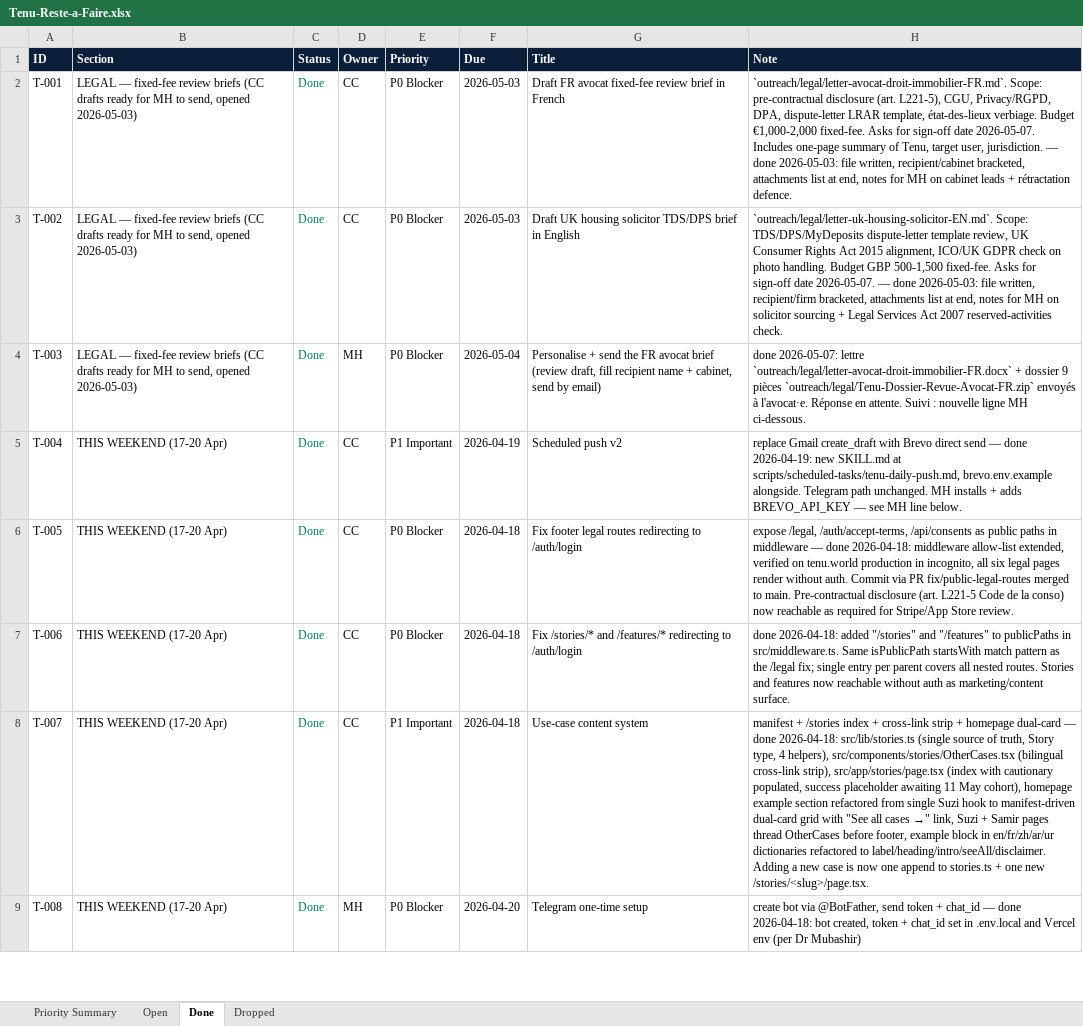
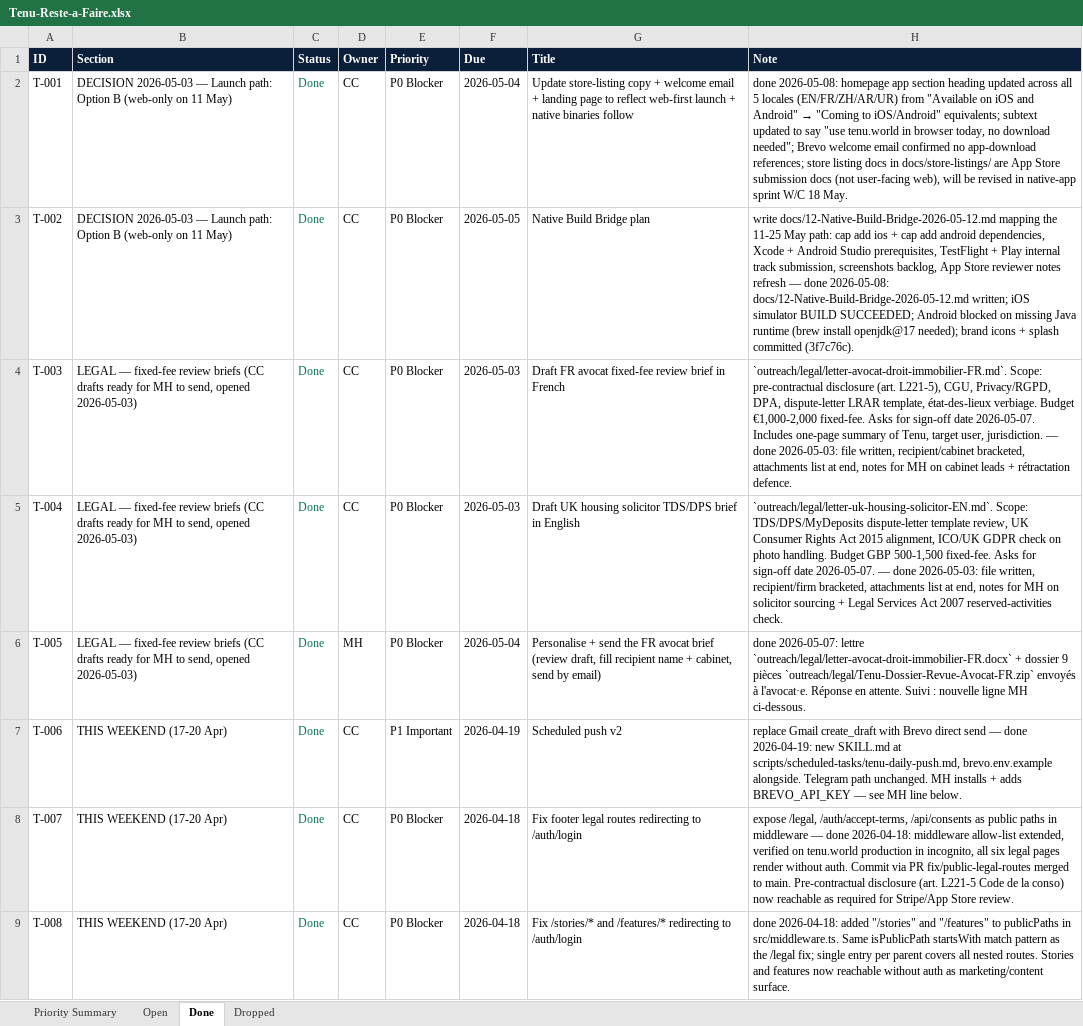
Before and after one commit to malikmubashir/tenu-world, an Excel workbook: Tenu-Reste-a-Faire.xlsx, sheet Done, drawn as a sheet; only a part is shown; values as stored, in another font and other column widths than the file's, no borders; the diff covers the shown part only; the diff names each change by its address in the sheet, - before the commit and + after, or states it on an @@ line.

```diff
--- a/Tenu-Reste-a-Faire.xlsx (sheet Done)
+++ b/Tenu-Reste-a-Faire.xlsx (sheet Done)
-B2:B3 (Section): LEGAL — fixed-fee review briefs (CC drafts ready for MH to send, opened 2026-05-03)
+B2:B3 (Section): DECISION 2026-05-03 — Launch path: Option B (web-only on 11 May)
-F2 (Due): 2026-05-03
+F2 (Due): 2026-05-04
-G2 (Title): Draft FR avocat fixed-fee review brief in French
+G2 (Title): Update store-listing copy + welcome email + landing page to reflect web-first launch + native binaries follow
@@ H2 (Note): `outreach/legal/letter-avocat-droit-immobilier-FR.md`. Scope: pre-contractual disclosure (art. L221-5), CGU, Privacy/RGPD, DPA, dispute-letter LRAR template, état-des-lieux verbiage. Budget €1,000-2,000 fixed-fee. Asks for sign-off date 2026-05-07. Includes one-page summary of Tenu, target user, jurisdiction. — done 2026-05-03: file written, recipient/cabinet bracketed, attachments list at end, notes for MH on cabinet leads + rétractation defence. → done 2026-05-08: homepage app section heading updated across all 5 locales (EN/FR/ZH/AR/UR) from "Available on iOS and Android" → "Coming to iOS/Android" equivalents; subtext updated to say "use tenu.world in browser today, no download needed"; Brevo welcome email confirmed no app-download references; store listing docs in docs/store-listings/ are App Store submission docs (not user-facing web), will be revised in native-app sprint W/C 18 May. @@
-F3 (Due): 2026-05-03
+F3 (Due): 2026-05-05
-G3 (Title): Draft UK housing solicitor TDS/DPS brief in English
+G3 (Title): Native Build Bridge plan
-H3 (Note): `outreach/legal/letter-uk-housing-solicitor-EN.md`. Scope: TDS/DPS/MyDeposits dispute-letter template review, UK Consumer Rights Act 2015 alignment, ICO/UK GDPR check on photo handling. Budget GBP 500-1,500 fixed-fee. Asks for sign-off date 2026-05-07. — done 2026-05-03: file written, recipient/firm bracketed, attachments list at end, notes for MH on solicitor sourcing + Legal Services Act 2007 reserved-activities check.
+H3 (Note): write docs/12-Native-Build-Bridge-2026-05-12.md mapping the 11-25 May path: cap add ios + cap add android dependencies, Xcode + Android Studio prerequisites, TestFlight + Play internal track submission, screenshots backlog, App Store reviewer notes refresh — done 2026-05-08: docs/12-Native-Build-Bridge-2026-05-12.md written; iOS simulator BUILD SUCCEEDED; Android blocked on missing Java runtime (brew install openjdk@17 needed); brand icons + splash committed (3f7c76c).
-D4 (Owner): MH
+D4 (Owner): CC
-F4 (Due): 2026-05-04
+F4 (Due): 2026-05-03
-G4 (Title): Personalise + send the FR avocat brief (review draft, fill recipient name + cabinet, send by email)
+G4 (Title): Draft FR avocat fixed-fee review brief in French
-H4 (Note): done 2026-05-07: lettre `outreach/legal/letter-avocat-droit-immobilier-FR.docx` + dossier 9 pièces `outreach/legal/Tenu-Dossier-Revue-Avocat-FR.zip` envoyés à l'avocat·e. Réponse en attente. Suivi : nouvelle ligne MH ci-dessous.
+H4 (Note): `outreach/legal/letter-avocat-droit-immobilier-FR.md`. Scope: pre-contractual disclosure (art. L221-5), CGU, Privacy/RGPD, DPA, dispute-letter LRAR template, état-des-lieux verbiage. Budget €1,000-2,000 fixed-fee. Asks for sign-off date 2026-05-07. Includes one-page summary of Tenu, target user, jurisdiction. — done 2026-05-03: file written, recipient/cabinet bracketed, attachments list at end, notes for MH on cabinet leads + rétractation defence.
-B5:B6 (Section): THIS WEEKEND (17-20 Apr)
+B5:B6 (Section): LEGAL — fixed-fee review briefs (CC drafts ready for MH to send, opened 2026-05-03)
-E5 (Priority): P1 Important
+E5 (Priority): P0 Blocker
-F5 (Due): 2026-04-19
+F5 (Due): 2026-05-03
-G5 (Title): Scheduled push v2
+G5 (Title): Draft UK housing solicitor TDS/DPS brief in English
-H5 (Note): replace Gmail create_draft with Brevo direct send — done 2026-04-19: new SKILL.md at scripts/scheduled-tasks/tenu-daily-push.md, brevo.env.example alongside. Telegram path unchanged. MH installs + adds BREVO_API_KEY — see MH line below.
+H5 (Note): `outreach/legal/letter-uk-housing-solicitor-EN.md`. Scope: TDS/DPS/MyDeposits dispute-letter template review, UK Consumer Rights Act 2015 alignment, ICO/UK GDPR check on photo handling. Budget GBP 500-1,500 fixed-fee. Asks for sign-off date 2026-05-07. — done 2026-05-03: file written, recipient/firm bracketed, attachments list at end, notes for MH on solicitor sourcing + Legal Services Act 2007 reserved-activities check.
-D6 (Owner): CC
+D6 (Owner): MH
-F6 (Due): 2026-04-18
+F6 (Due): 2026-05-04
-G6 (Title): Fix footer legal routes redirecting to /auth/login
+G6 (Title): Personalise + send the FR avocat brief (review draft, fill recipient name + cabinet, send by email)
-H6 (Note): expose /legal, /auth/accept-terms, /api/consents as public paths in middleware — done 2026-04-18: middleware allow-list extended, verified on tenu.world production in incognito, all six legal pages render without auth. Commit via PR fix/public-legal-routes merged to main. Pre-contractual disclosure (art. L221-5 Code de la conso) now reachable as required for Stripe/App Store review.
+H6 (Note): done 2026-05-07: lettre `outreach/legal/letter-avocat-droit-immobilier-FR.docx` + dossier 9 pièces `outreach/legal/Tenu-Dossier-Revue-Avocat-FR.zip` envoyés à l'avocat·e. Réponse en attente. Suivi : nouvelle ligne MH ci-dessous.
-E7 (Priority): P0 Blocker
+E7 (Priority): P1 Important
-F7 (Due): 2026-04-18
+F7 (Due): 2026-04-19
-G7 (Title): Fix /stories/* and /features/* redirecting to /auth/login
+G7 (Title): Scheduled push v2
-H7 (Note): done 2026-04-18: added "/stories" and "/features" to publicPaths in src/middleware.ts. Same isPublicPath startsWith match pattern as the /legal fix; single entry per parent covers all nested routes. Stories and features now reachable without auth as marketing/content surface.
+H7 (Note): replace Gmail create_draft with Brevo direct send — done 2026-04-19: new SKILL.md at scripts/scheduled-tasks/tenu-daily-push.md, brevo.env.example alongside. Telegram path unchanged. MH installs + adds BREVO_API_KEY — see MH line below.
-E8 (Priority): P1 Important
+E8 (Priority): P0 Blocker
-G8 (Title): Use-case content system
+G8 (Title): Fix footer legal routes redirecting to /auth/login
-H8 (Note): manifest + /stories index + cross-link strip + homepage dual-card — done 2026-04-18: src/lib/stories.ts (single source of truth, Story type, 4 helpers), src/components/stories/OtherCases.tsx (bilingual cross-link strip), src/app/stories/page.tsx (index with cautionary populated, success placeholder awaiting 11 May cohort), homepage example section refactored from single Suzi hook to manifest-driven dual-card grid with "See all cases →" link, Suzi + Samir pages thread OtherCases before footer, example block in en/fr/zh/ar/ur dictionaries refactored to label/heading/intro/seeAll/disclaimer. Adding a new case is now one append to stories.ts + one new /stories/<slug>/page.tsx.
+H8 (Note): expose /legal, /auth/accept-terms, /api/consents as public paths in middleware — done 2026-04-18: middleware allow-list extended, verified on tenu.world production in incognito, all six legal pages render without auth. Commit via PR fix/public-legal-routes merged to main. Pre-contractual disclosure (art. L221-5 Code de la conso) now reachable as required for Stripe/App Store review.
-D9 (Owner): MH
+D9 (Owner): CC
-F9 (Due): 2026-04-20
+F9 (Due): 2026-04-18
-G9 (Title): Telegram one-time setup
+G9 (Title): Fix /stories/* and /features/* redirecting to /auth/login
-H9 (Note): create bot via @BotFather, send token + chat_id — done 2026-04-18: bot created, token + chat_id set in .env.local and Vercel env (per Dr Mubashir)
+H9 (Note): done 2026-04-18: added "/stories" and "/features" to publicPaths in src/middleware.ts. Same isPublicPath startsWith match pattern as the /legal fix; single entry per parent covers all nested routes. Stories and features now reachable without auth as marketing/content surface.
```
Also changed, not shown: 7 added rows and 118 edited cells elsewhere in this sheet, sheet Open, sheet Priority Summary, sheet Dropped, 9 other files.
